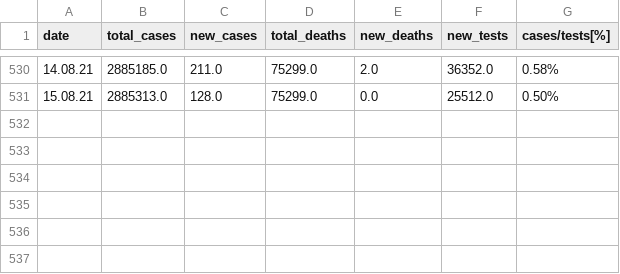
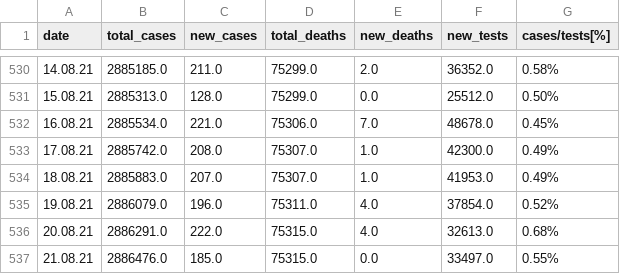
Before and after one commit to directtt/python-covid-tracker, a CSV file: datasets/complete_data.csv, drawn as a sheet; only a part is shown, gaps mark what is left out.

```diff
--- a/datasets/complete_data.csv
+++ b/datasets/complete_data.csv
@@ -531 +531,7 @@ date,total_cases,new_cases,total_deaths,new_deaths,new_tests,cases/tests[%]
 15.08.21,2885313.0,128.0,75299.0,0.0,25512.0,0.50%
+16.08.21,2885534.0,221.0,75306.0,7.0,48678.0,0.45%
+17.08.21,2885742.0,208.0,75307.0,1.0,42300.0,0.49%
+18.08.21,2885883.0,207.0,75307.0,1.0,41953.0,0.49%
+19.08.21,2886079.0,196.0,75311.0,4.0,37854.0,0.52%
+20.08.21,2886291.0,222.0,75315.0,4.0,32613.0,0.68%
+21.08.21,2886476.0,185.0,75315.0,0.0,33497.0,0.55%
```
Also changed, not shown: 3 other files.
